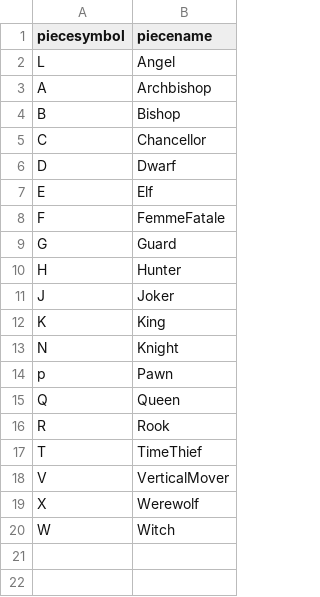
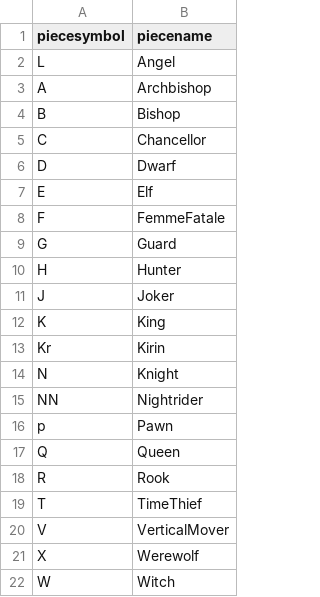
Before and after one commit to evert823/chess_variant_boardpainter, a CSV file: piecedefinitions/piecedefinitions.csv, drawn as a sheet.

Commit message:
2 chars symbols
2 chars symbols

```diff
--- a/piecedefinitions/piecedefinitions.csv
+++ b/piecedefinitions/piecedefinitions.csv
@@ -12,3 +12,5 @@ J,Joker
 K,King
+Kr,Kirin
 N,Knight
+NN,Nightrider
 p,Pawn
```
